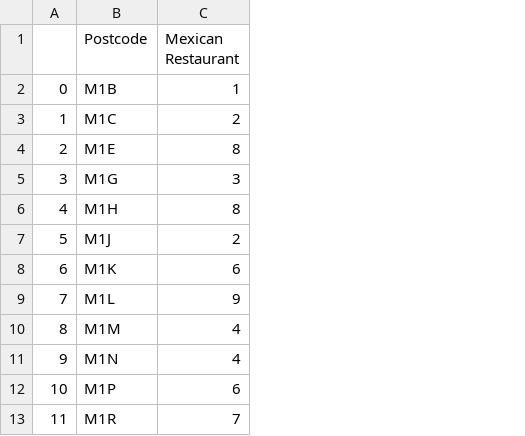
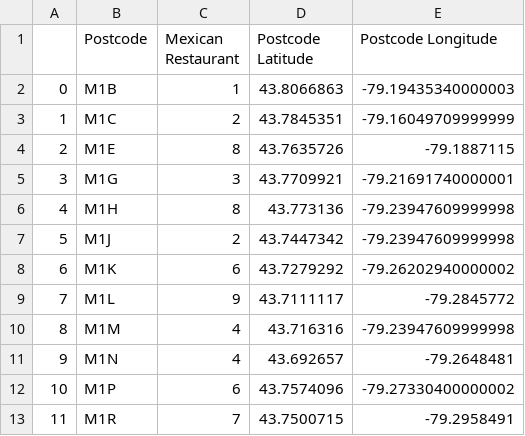
Before and after one commit to afolsom/Coursera_Capstone, a CSV file: tor_mex_count.csv, drawn as a sheet; only a part is shown; the diff names each change by its address in the sheet, - before the commit and + after, or states it on an @@ line.

Commit message:
postcode ll

```diff
--- a/tor_mex_count.csv
+++ b/tor_mex_count.csv
+column D (Postcode Latitude), rows 2-13: 43.8066863 | 43.7845351 | 43.7635726 | 43.7709921 | 43.773136 | 43.7447342 | 43.7279292 | 43.7111117 | 43.716316 | 43.692657 | 43.7574096 | 43.7500715
+column E (Postcode Longitude), rows 2-13: -79.19435340000003 | -79.16049709999999 | -79.1887115 | -79.21691740000001 | -79.23947609999998 | -79.23947609999998 | -79.26202940000002 | -79.2845772 | -79.23947609999998 | -79.2648481 | -79.27330400000002 | -79.2958491
```
Also changed, not shown: tor_rest_count.csv, 2 other files.
